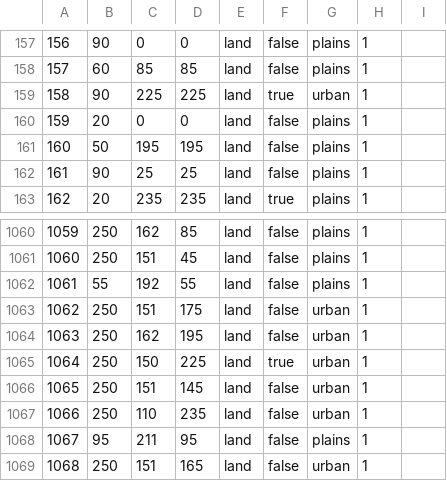
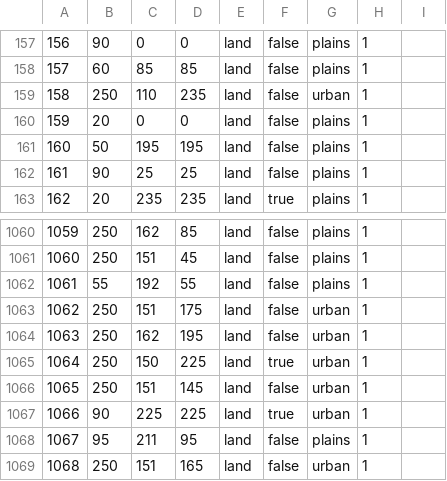
Before and after one commit to Le-Pepp/vbcw, a CSV file: map/definition.csv, drawn as a sheet; only a part is shown, gaps mark what is left out.

```diff
--- a/map/definition.csv
+++ b/map/definition.csv
@@ -158,3 +158,3 @@
 157;60;85;85;land;false;plains;1
-158;90;225;225;land;true;urban;1
+158;250;110;235;land;false;urban;1
 159;20;0;0;land;false;plains;1
@@ -1066,3 +1066,3 @@
 1065;250;151;145;land;false;urban;1
-1066;250;110;235;land;false;urban;1
+1066;90;225;225;land;true;urban;1
 1067;95;211;95;land;false;plains;1
```
Also changed, not shown: 17 other files.
